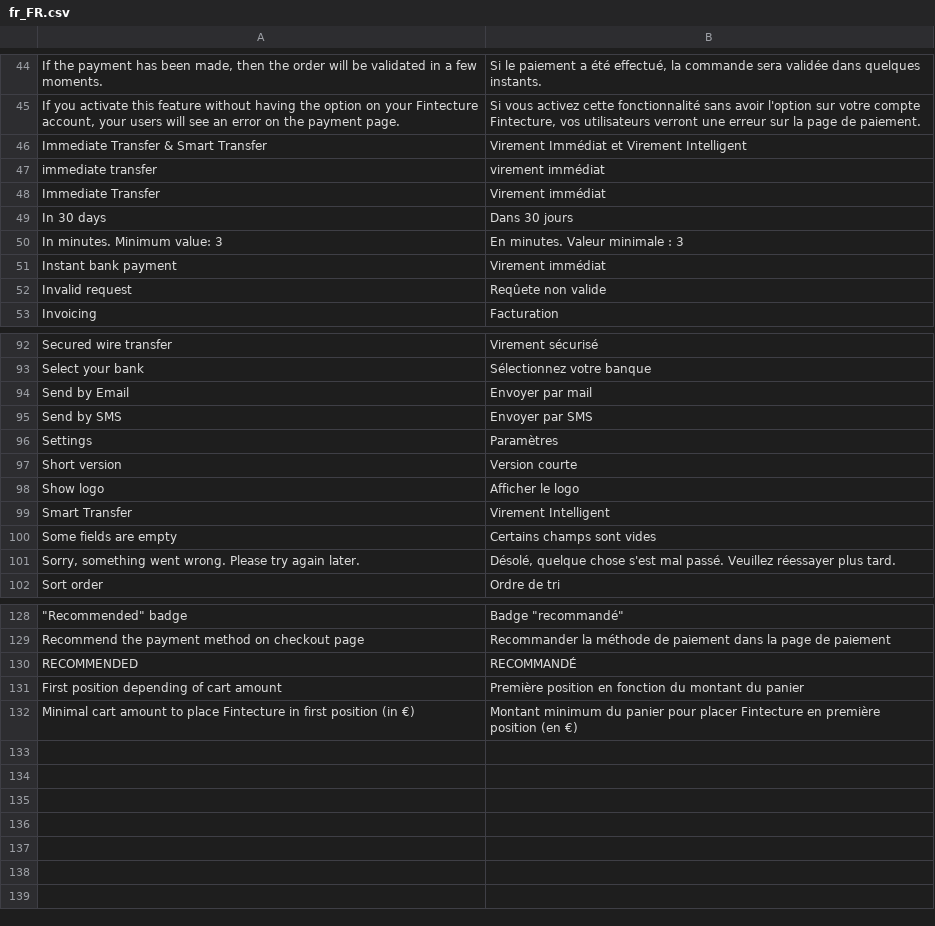
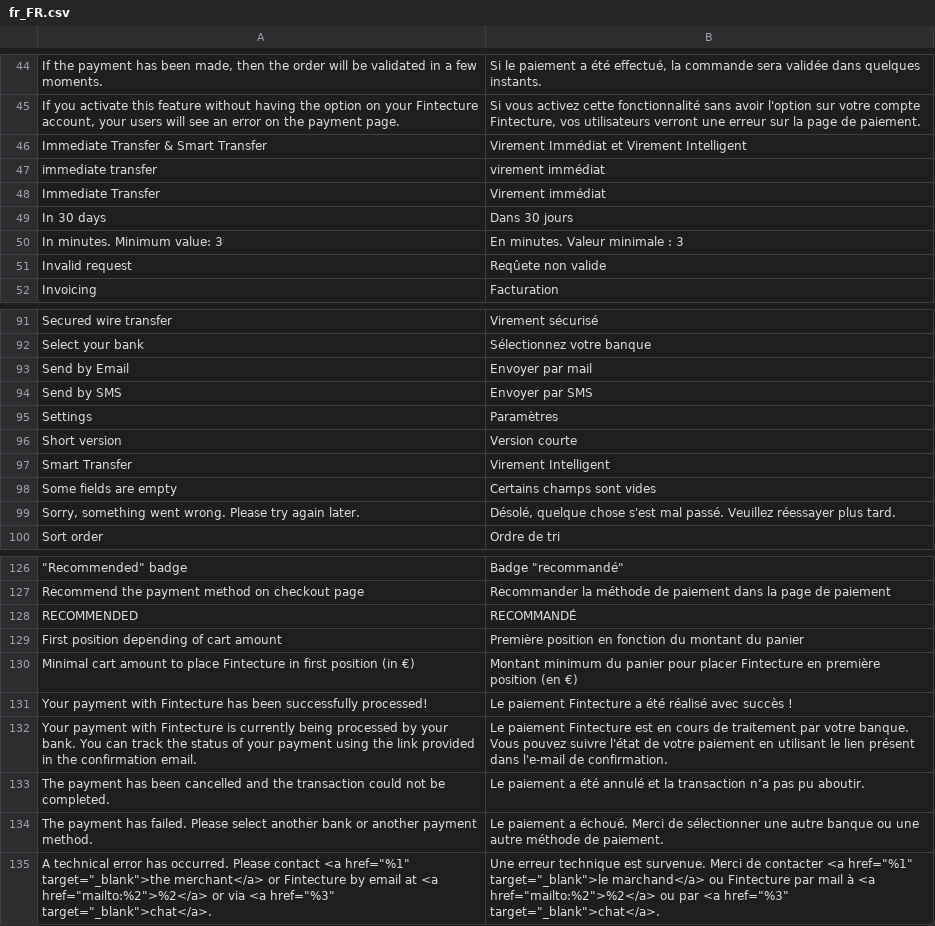
Before and after one commit to hugofintecture/magento, a CSV file: i18n/fr_FR.csv, drawn as a sheet; only a part is shown, gaps mark what is left out; removed rows and columns are numbered as before the commit, all else as after; the diff names each change by its address in the sheet, - before the commit and + after, or states it on an @@ line.

```diff
--- a/i18n/fr_FR.csv
+++ b/i18n/fr_FR.csv
-row 51: Instant bank payment | Virement immédiat
-row 98: Show logo | Afficher le logo
+row 131: Your payment with Fintecture has been successfully processed! | Le paiement Fintecture a été réalisé avec succès !
+row 132: Your payment with Fintecture is currently being processed by your bank. You can track the status of your payment using the link provided in the confirmation email. | Le paiement Fintecture est en cours de traitement par votre banque. Vous pouvez suivre l'état de votre paiement en utilisant le lien présent dans l'e-mail de confirmation.
+row 133: The payment has been cancelled and the transaction could not be completed. | Le paiement a été annulé et la transaction n’a pas pu aboutir.
+row 134: The payment has failed. Please select another bank or another payment method. | Le paiement a échoué. Merci de sélectionner une autre banque ou une autre méthode de paiement.
+row 135: A technical error has occurred. Please contact <a href="%1" target="_blank">the merchant</a> or Fintecture by email at <a href="mailto:%2">%2</a> or via <a href="%3" target="_blank">chat</a>. | Une erreur technique est survenue. Merci de contacter <a href="%1" target="_blank">le marchand</a> ou Fintecture par mail à <a href="mailto:%2">%2</a> ou par <a href="%3" target="_blank">chat</a>.
```
Also changed, not shown: i18n/en_US.csv, i18n/es_ES.csv, 26 other files.
